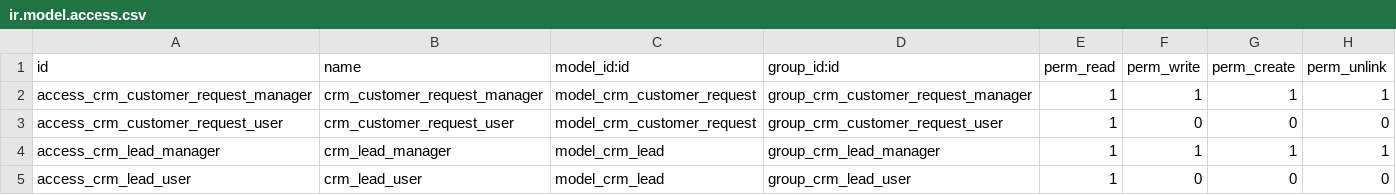
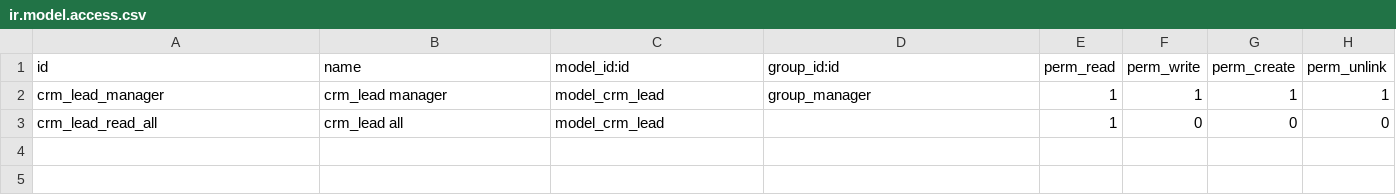
Before and after one commit to DuongQuocVuong97/Test, a CSV file: security/ir.model.access.csv, drawn as a sheet.

```diff
--- a/security/ir.model.access.csv
+++ b/security/ir.model.access.csv
@@ -1,5 +1,3 @@
 id,name,model_id:id,group_id:id,perm_read,perm_write,perm_create,perm_unlink
-access_crm_customer_request_manager,crm_customer_request_manager,model_crm_customer_request,group_crm_customer_request_manager,1,1,1,1
-access_crm_customer_request_user,crm_customer_request_user,model_crm_customer_request,group_crm_customer_request_user,1,0,0,0
-access_crm_lead_manager,crm_lead_manager,model_crm_lead,group_crm_lead_manager,1,1,1,1
-access_crm_lead_user,crm_lead_user,model_crm_lead,group_crm_lead_user,1,0,0,0
+crm_lead_manager,crm_lead manager,model_crm_lead,group_manager,1,1,1,1
+crm_lead_read_all,crm_lead all,model_crm_lead,,1,0,0,0
```
Also changed, not shown: 5 other files.
